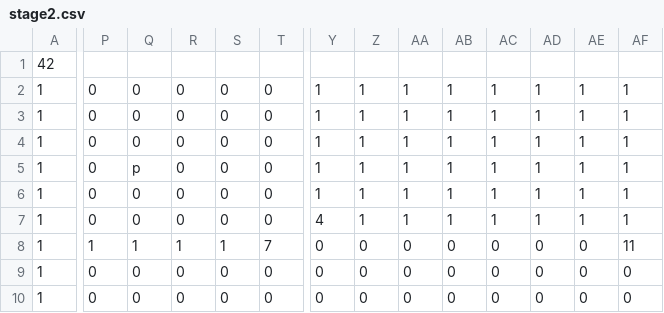
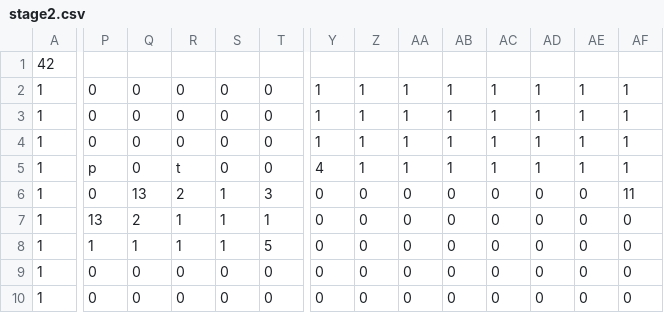
Before and after one commit to TeamTrickle/Trickle, a CSV file: trickleLibrary/OG2D/data/map/stage2.csv, drawn as a sheet; only a part is shown, gaps mark what is left out; the diff covers the shown part only; the diff names each change by its address in the sheet, - before the commit and + after, or states it on an @@ line.

```diff
--- a/trickleLibrary/OG2D/data/map/stage2.csv
+++ b/trickleLibrary/OG2D/data/map/stage2.csv
-P5: 0
+P5: p
-Q5: p
+Q5: 0
-R5: 0
+R5: t
-Y5: 1
+Y5: 4
-Q6: 0
+Q6: 13
-R6: 0
+R6: 2
-S6:S7: 0
+S6:S7: 1
-T6: 0
+T6: 3
-Y6: 1
+Y6: 0
-Z6:Z7: 1
+Z6:Z7: 0
-AA6:AA7: 1
+AA6:AA7: 0
-AB6:AB7: 1
+AB6:AB7: 0
-AC6:AC7: 1
+AC6:AC7: 0
-AD6:AD7: 1
+AD6:AD7: 0
-AE6:AE7: 1
+AE6:AE7: 0
-AF6: 1
+AF6: 11
-P7: 0
+P7: 13
-Q7: 0
+Q7: 2
-R7: 0
+R7: 1
-T7: 0
+T7: 1
-Y7: 4
+Y7: 0
-AF7: 1
+AF7: 0
-T8: 7
+T8: 5
-AF8: 11
+AF8: 0
```
Also changed, not shown: 20 edited cells elsewhere in this file, 2 other files.
